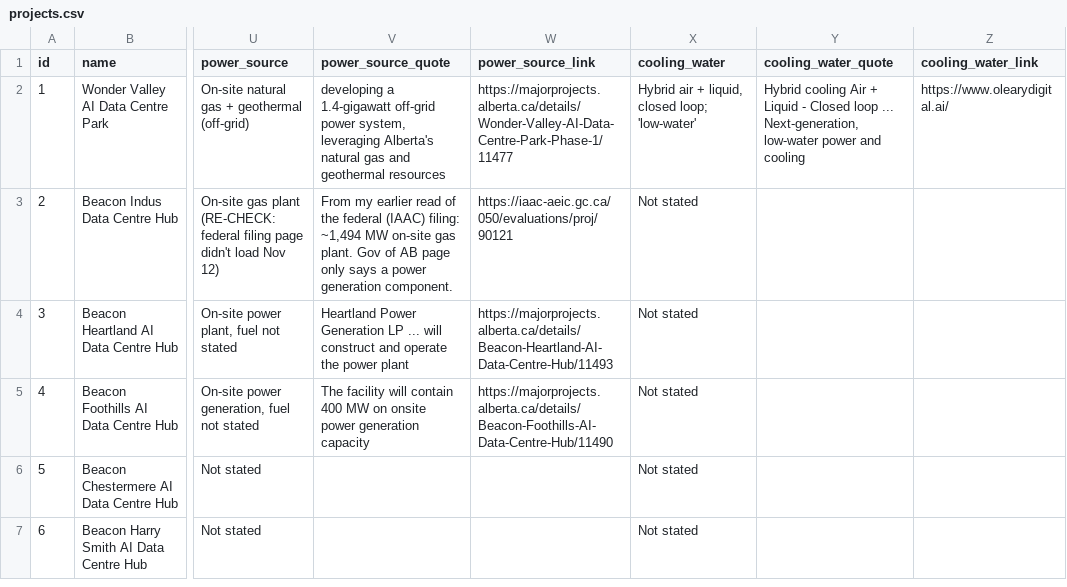
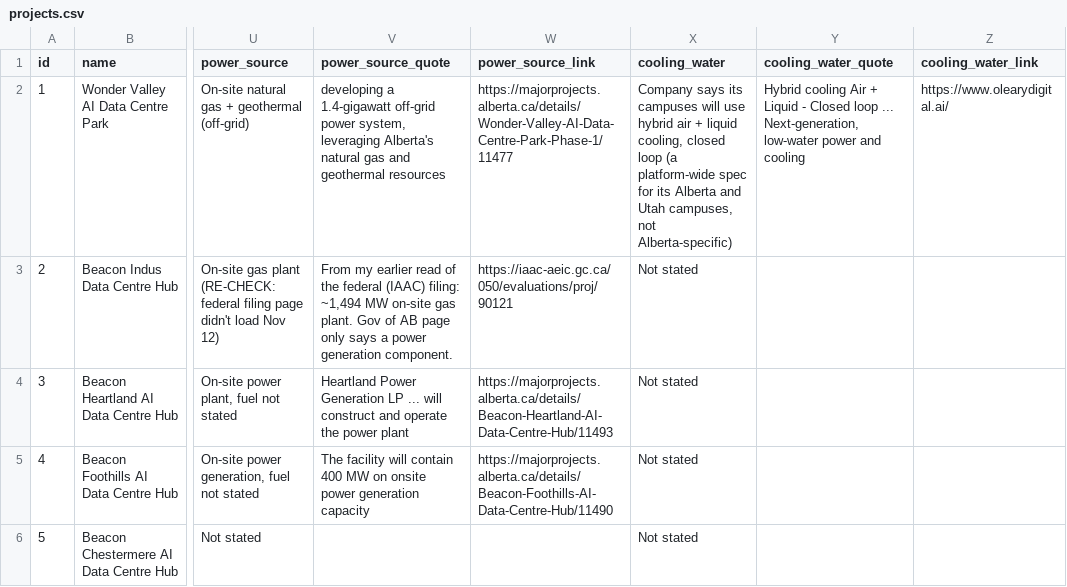
Before and after one commit to SabrinaBedjera/AI-Energy-Dashboard, a CSV file: public/data/projects.csv, drawn as a sheet; only a part is shown, gaps mark what is left out; the shorter side is filled out with more unchanged rows; the diff names each change by its address in the sheet, - before the commit and + after, or states it on an @@ line.

```diff
--- a/public/data/projects.csv
+++ b/public/data/projects.csv
-X2 (cooling_water): Hybrid air + liquid, closed loop; 'low-water'
+X2 (cooling_water): Company says its campuses will use hybrid air + liquid cooling, closed loop (a platform-wide spec for its Alberta and Utah campuses, not Alberta-specific)
```
